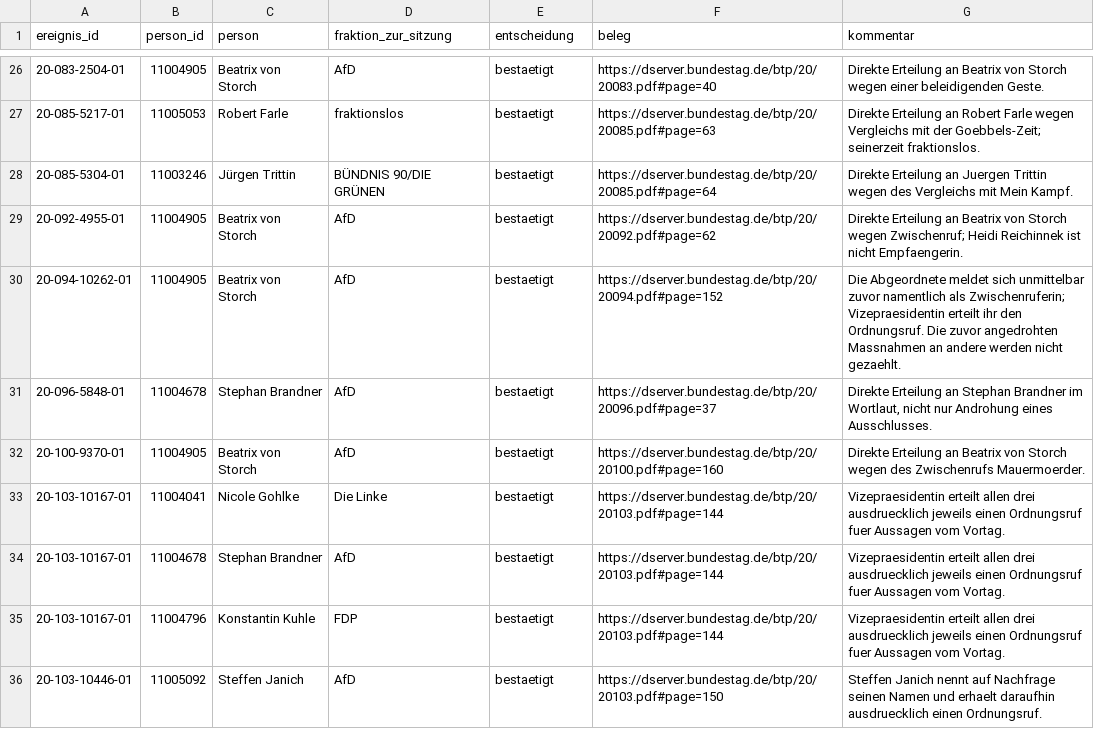
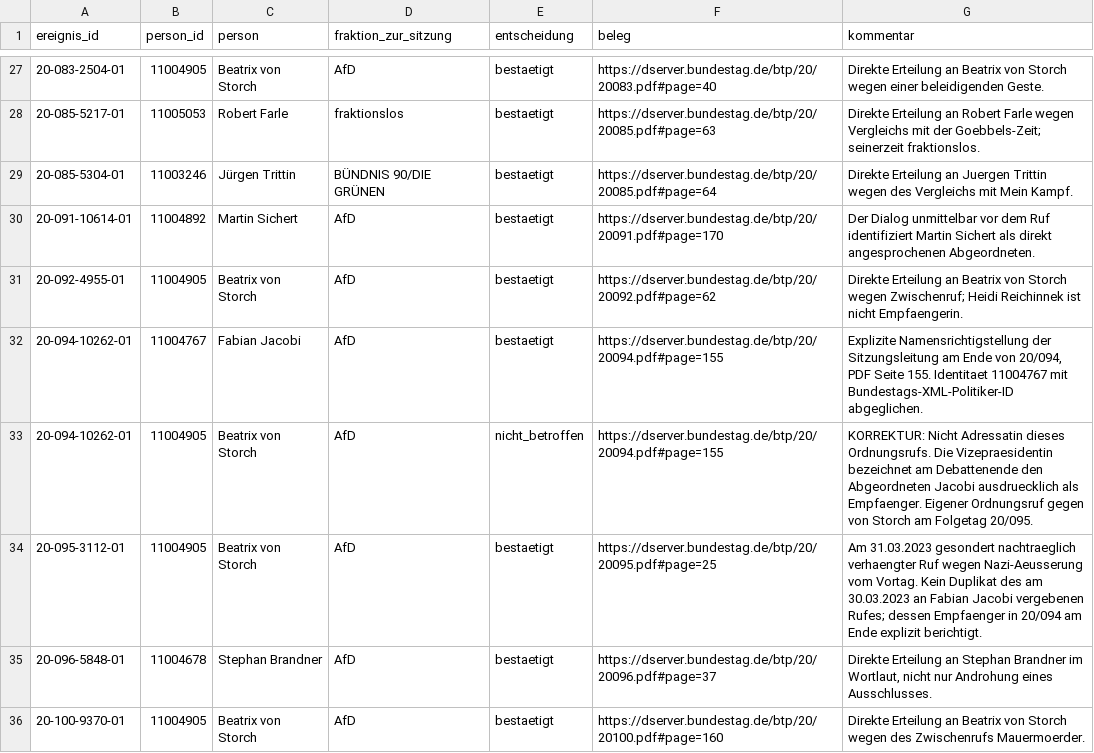
Before and after one commit to Erzkon/ordnungsrufe, a CSV file: pruefentscheidungen/personen.csv, drawn as a sheet; only a part is shown, gaps mark what is left out; the shorter side is filled out with more unchanged rows; the diff covers the shown part only.

```diff
--- a/pruefentscheidungen/personen.csv
+++ b/pruefentscheidungen/personen.csv
@@ -28,4 +29,7 @@
 20-085-5304-01,11003246,Jürgen Trittin,BÜNDNIS 90/DIE GRÜNEN,bestaetigt,https://dserver.bundestag.de/btp/20/20085.pdf#page=64,Direkte Erteilung an Juergen Trittin wegen des Vergleichs mit Mein Kampf.
+20-091-10614-01,11004892,Martin Sichert,AfD,bestaetigt,https://dserver.bundestag.de/btp/20/20091.pdf#page=170,Der Dialog unmittelbar vor dem Ruf identifiziert Martin Sichert als direkt angesprochenen Abgeordneten.
 20-092-4955-01,11004905,Beatrix von Storch,AfD,bestaetigt,https://dserver.bundestag.de/btp/20/20092.pdf#page=62,Direkte Erteilung an Beatrix von Storch wegen Zwischenruf; Heidi Reichinnek ist nicht Empfaengerin.
-20-094-10262-01,11004905,Beatrix von Storch,AfD,bestaetigt,https://dserver.bundestag.de/btp/20/20094.pdf#page=152,Die Abgeordnete meldet sich unmittelbar zuvor namentlich als Zwischenruferin; Vizepraesidentin erteilt ihr den Ordnungsruf. Die zuvor angedrohten Massnahmen an andere werden nicht gezaehlt.
+20-094-10262-01,11004767,Fabian Jacobi,AfD,bestaetigt,https://dserver.bundestag.de/btp/20/20094.pdf#page=155,"Explizite Namensrichtigstellung der Sitzungsleitung am Ende von 20/094, PDF Seite 155. Identitaet 11004767 mit Bundestags-XML-Politiker-ID abgeglichen."
+20-094-10262-01,11004905,Beatrix von Storch,AfD,nicht_betroffen,https://dserver.bundestag.de/btp/20/20094.pdf#page=155,KORREKTUR: Nicht Adressatin dieses Ordnungsrufs. Die Vizepraesidentin bezeichnet am Debattenende den Abgeordneten Jacobi ausdruecklich als Empfaenger. Eigener Ordnungsruf gegen von Storch am Folgetag 20/095.
+20-095-3112-01,11004905,Beatrix von Storch,AfD,bestaetigt,https://dserver.bundestag.de/btp/20/20095.pdf#page=25,Am 31.03.2023 gesondert nachtraeglich verhaengter Ruf wegen Nazi-Aeusserung vom Vortag. Kein Duplikat des am 30.03.2023 an Fabian Jacobi vergebenen Rufes; dessen Empfaenger in 20/094 am Ende explizit berichtigt.
 20-096-5848-01,11004678,Stephan Brandner,AfD,bestaetigt,https://dserver.bundestag.de/btp/20/20096.pdf#page=37,"Direkte Erteilung an Stephan Brandner im Wortlaut, nicht nur Androhung eines Ausschlusses."
```
Also changed, not shown: 13 added rows elsewhere in this file, pruefentscheidungen/beziehungen.csv, pruefentscheidungen/ereignisse.csv.
